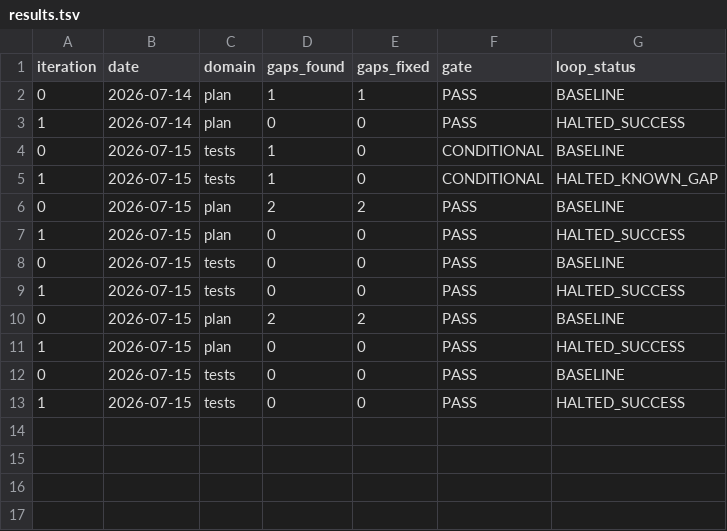
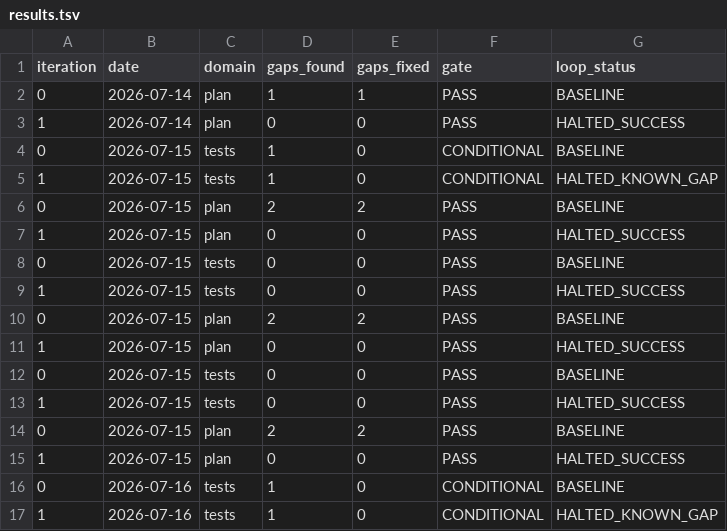
Before and after one commit to CLDGayo/higherbits, a TSV file: process/features/claymorphism-3d-redesign/active/claymorphism-3d-redesign_14-07-26/results.tsv, drawn as a sheet; the diff names each change by its address in the sheet, - before the commit and + after, or states it on an @@ line.

Commit message:
feat(web): claymorphism phase 4 — page assembly (hero + public-dashboard clay restyle)
Restyles hero-section.tsx (CTA -> ClayPillButton, content -> ClayCard) and
public-dashboard/page.client.tsx (stat tiles/charts/search/pagination -> Clay
components, pink upsell card) using the Phase 3 component library. Adds
hero-section.test.tsx + page.client.test.tsx (jsdom smoke, VE1-VE4). Extends
a11y.spec.ts with /public-dashboard.

Gates: build/tsc/bundle-safety/D7-procedural all green; unit tests 29/29
across 11 files (EVL-confirmed by vc-tester, zero fix cycles). Known-gap:
a11y color-contrast only (4 pre-existing muted-foreground routes +
plan-locked accent-pink 4.40:1 pair on /public-dashboard light mode) — no
new violation classes, tracked in existing backlog note.

Closes Phase 4 of the claymorphism-3d-redesign program (5/5 -> continuing
to Phase 5: Refinement, Animation & Deployment).

```diff
--- a/process/features/claymorphism-3d-redesign/active/claymorphism-3d-redesign_14-07-26/results.tsv
+++ b/process/features/claymorphism-3d-redesign/active/claymorphism-3d-redesign_14-07-26/results.tsv
+row 14: 0 | 2026-07-15 | plan | 2 | 2 | PASS | BASELINE
+row 15: 1 | 2026-07-15 | plan | 0 | 0 | PASS | HALTED_SUCCESS
+row 16: 0 | 2026-07-16 | tests | 1 | 0 | CONDITIONAL | BASELINE
+row 17: 1 | 2026-07-16 | tests | 1 | 0 | CONDITIONAL | HALTED_KNOWN_GAP
```
Also changed, not shown: 9 other files.
